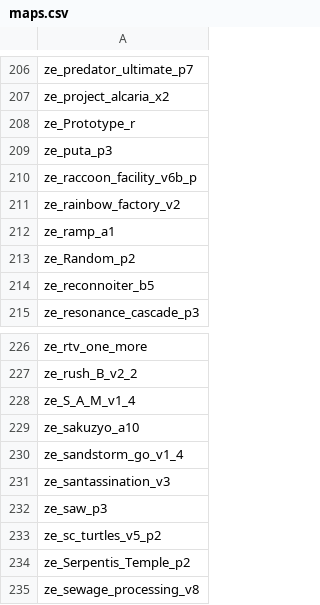
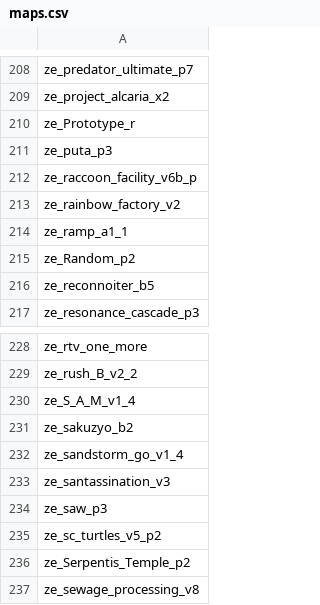
Before and after one commit to Vauff/MapDownloader, a CSV file: maps.csv, drawn as a sheet; only a part is shown, gaps mark what is left out; the diff covers the shown part only.

```diff
--- a/maps.csv
+++ b/maps.csv
@@ -211,3 +213,3 @@ ze_raccoon_facility_v6b_p,
 ze_rainbow_factory_v2,
-ze_ramp_a1,
+ze_ramp_a1_1,
 ze_Random_p2,
@@ -228,3 +230,3 @@ ze_rush_B_v2_2,
 ze_S_A_M_v1_4,
-ze_sakuzyo_a10,
+ze_sakuzyo_b2,
 ze_sandstorm_go_v1_4,
```
Also changed, not shown: 3 added rows, 1 removed row and 1 edited cell elsewhere in this file.
